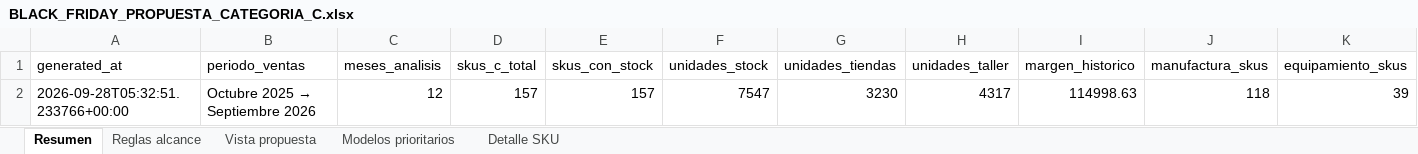
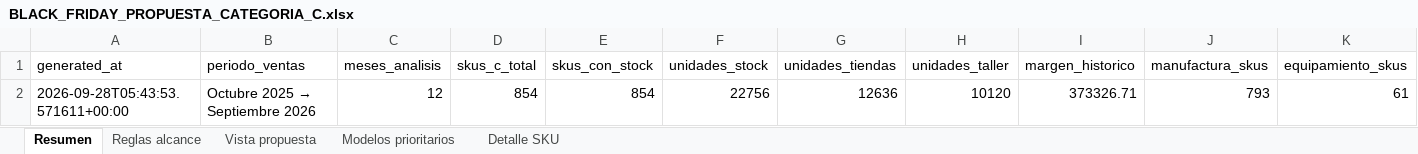
Before and after one commit to scm-svg/Data-Analyst, an Excel workbook: black-friday-categoria-c/BLACK_FRIDAY_PROPUESTA_CATEGORIA_C.xlsx, sheet Resumen, drawn as a sheet; only a part is shown; values as stored, in another font and other column widths than the file's, no borders; removed rows and columns are numbered as before the commit, all else as after; rows hold the shown columns only; the diff names each change by its address in the sheet, - before the commit and + after, or states it on an @@ line.

```diff
--- a/black-friday-categoria-c/BLACK_FRIDAY_PROPUESTA_CATEGORIA_C.xlsx (sheet Resumen)
+++ b/black-friday-categoria-c/BLACK_FRIDAY_PROPUESTA_CATEGORIA_C.xlsx (sheet Resumen)
-row 2: 2026-09-28T05:32:51.233766+00:00 | Octubre 2025 → Septiembre 2026 | 12 | 157 | 157 | 7547 | 3230 | 4317 | 114998.63 | 118 | 39
+row 2: 2026-09-28T05:43:53.571611+00:00 | Octubre 2025 → Septiembre 2026 | 12 | 854 | 854 | 22756 | 12636 | 10120 | 373326.71 | 793 | 61
```
Also changed, not shown: sheet Detalle SKU, sheet Modelos prioritarios, sheet Reglas alcance, 6 other files.
